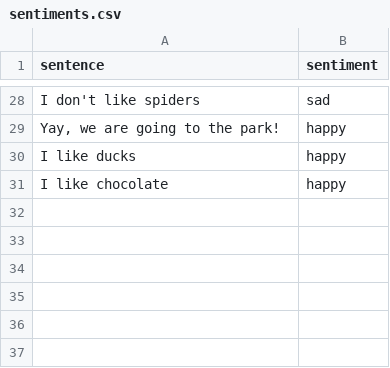
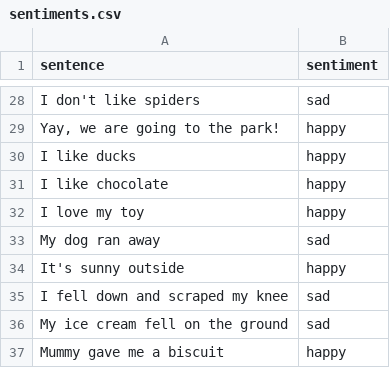
Before and after one commit to yasuba/toddlerLM, a CSV file: src/main/resources/sentiments.csv, drawn as a sheet; only a part is shown, gaps mark what is left out; the diff names each change by its address in the sheet, - before the commit and + after, or states it on an @@ line.

Commit message:
updated training data

```diff
--- a/src/main/resources/sentiments.csv
+++ b/src/main/resources/sentiments.csv
+row 32: I love my toy | happy
+row 33: My dog ran away | sad
+row 34: It's sunny outside | happy
+row 35: I fell down and scraped my knee | sad
+row 36: My ice cream fell on the ground | sad
+row 37: Mummy gave me a biscuit | happy
```
